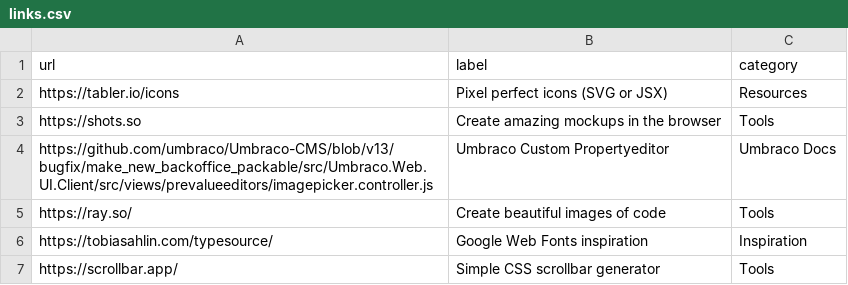
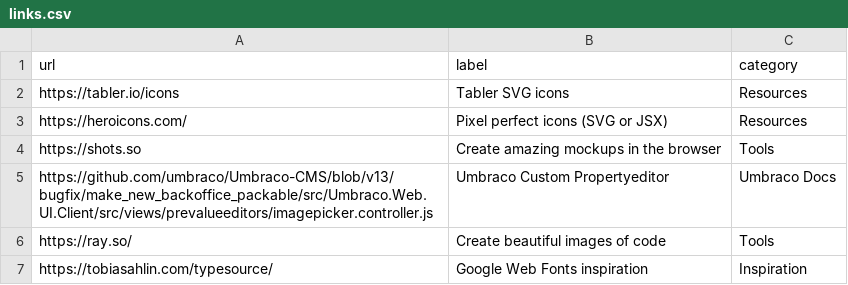
Before and after one commit to aksellsor/tools, a CSV file: public/links.csv, drawn as a sheet; only a part is shown; the shorter side is filled out with more unchanged rows.

Commit message:
Update links.csv

```diff
--- a/public/links.csv
+++ b/public/links.csv
@@ -1,3 +1,4 @@
 url,label,category
-https://tabler.io/icons, Pixel perfect icons (SVG or JSX), Resources
+https://tabler.io/icons, Tabler SVG icons, Resources
+https://heroicons.com/, Pixel perfect icons (SVG or JSX), Resources
 https://shots.so, Create amazing mockups in the browser, Tools
```
